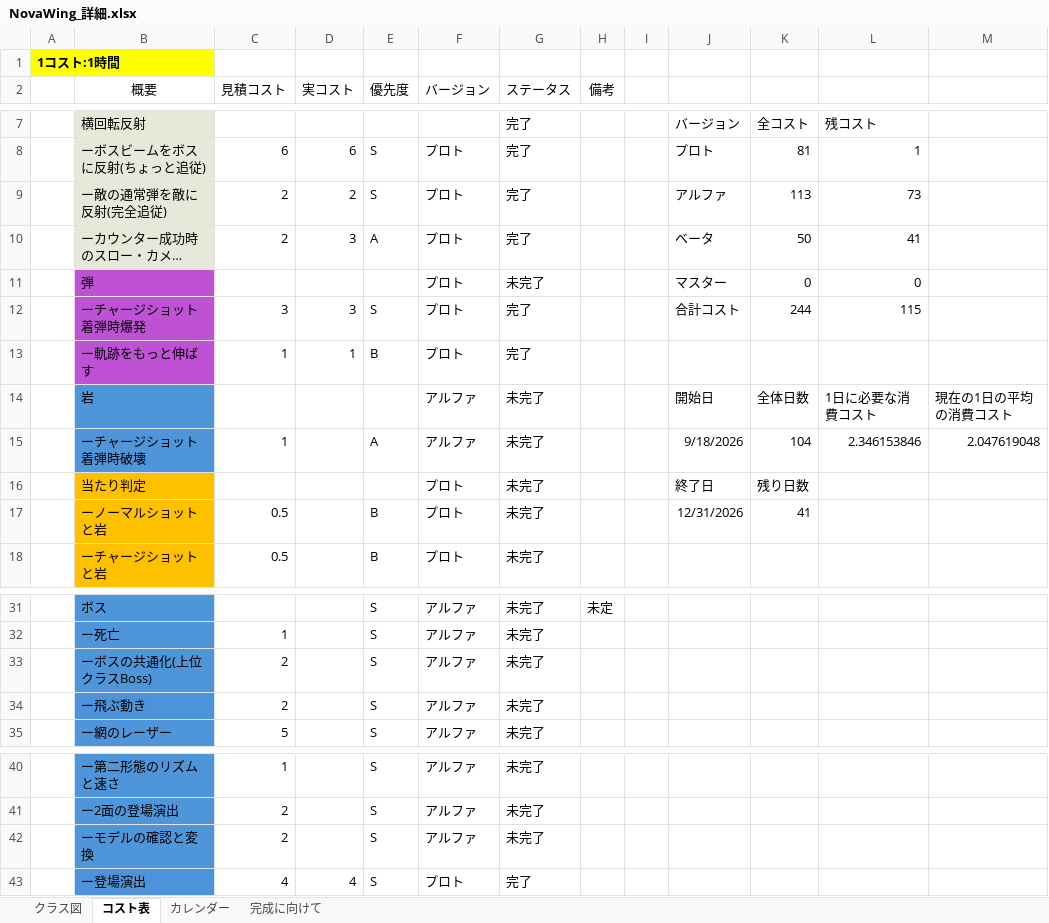
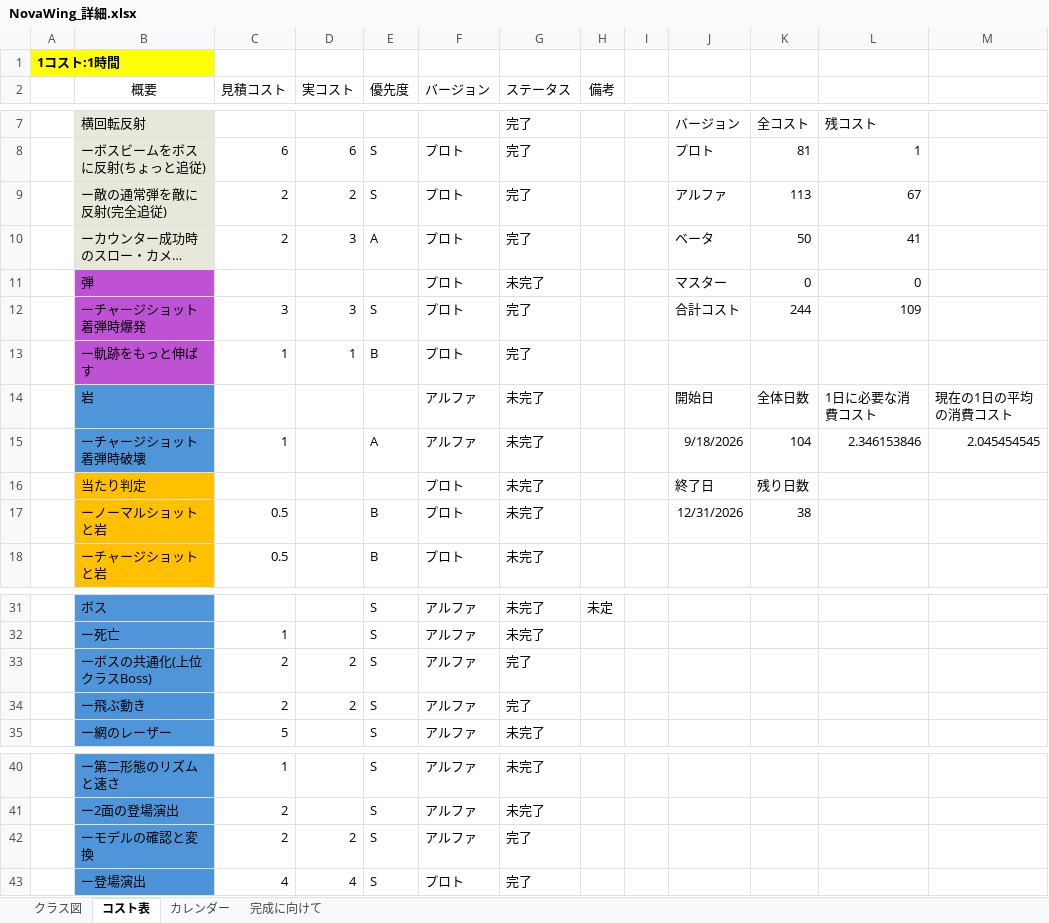
Before and after one commit to 13ko13/NovaWing, an Excel workbook: NovaWing_詳細.xlsx, sheet コスト表, drawn as a sheet; only a part is shown, gaps mark what is left out; long unchanged cells end in …; values as stored, in another font and other column widths than the file's, no borders; table styles not drawn; the diff names each change by its address in the sheet, - before the commit and + after, or states it on an @@ line.

```diff
--- a/NovaWing_詳細.xlsx (sheet コスト表)
+++ b/NovaWing_詳細.xlsx (sheet コスト表)
-L9: 73
+L9: 67
-L12: 115
+L12: 109
-M15: 2.047619048
+M15: 2.045454545
-K17: 41
+K17: 38
-D33:D34 (実コスト): (empty)
+D33:D34 (実コスト): 2
-G33:G34 (ステータス): 未完了
+G33:G34 (ステータス): 完了
-D42 (実コスト): (empty)
+D42 (実コスト): 2
-G42 (ステータス): 未完了
+G42 (ステータス): 完了
```
Also changed, not shown: 8 other files.
